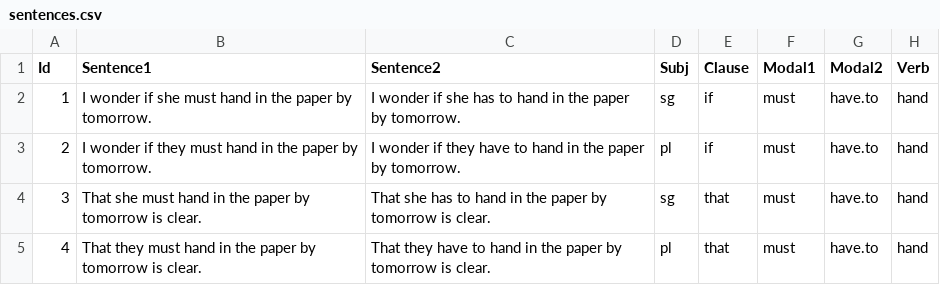
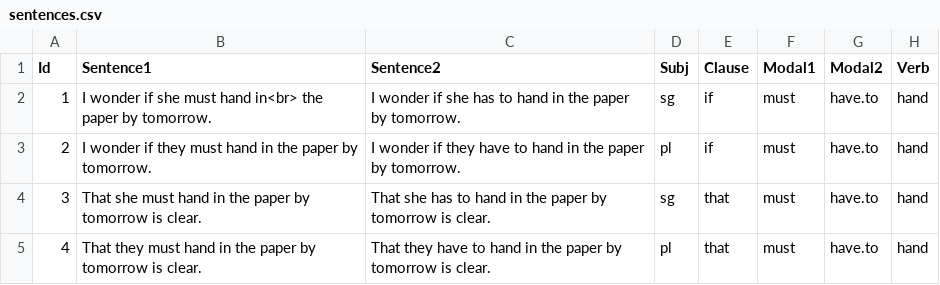
Before and after one commit to skeptikantin/s100, a CSV file: chunk_includes/sentences.csv, drawn as a sheet.

```diff
--- a/chunk_includes/sentences.csv
+++ b/chunk_includes/sentences.csv
@@ -1,3 +1,3 @@
 Id,Sentence1,Sentence2,Subj,Clause,Modal1,Modal2,Verb
-1,I wonder if she must hand in the paper by tomorrow.,I wonder if she has to hand in the paper by tomorrow.,sg,if,must,have.to,hand
+1,I wonder if she must hand in<br> the paper by tomorrow.,I wonder if she has to hand in the paper by tomorrow.,sg,if,must,have.to,hand
 2,I wonder if they must hand in the paper by tomorrow.,I wonder if they have to hand in the paper by tomorrow.,pl,if,must,have.to,hand
```
Also changed, not shown: 1 other file.
